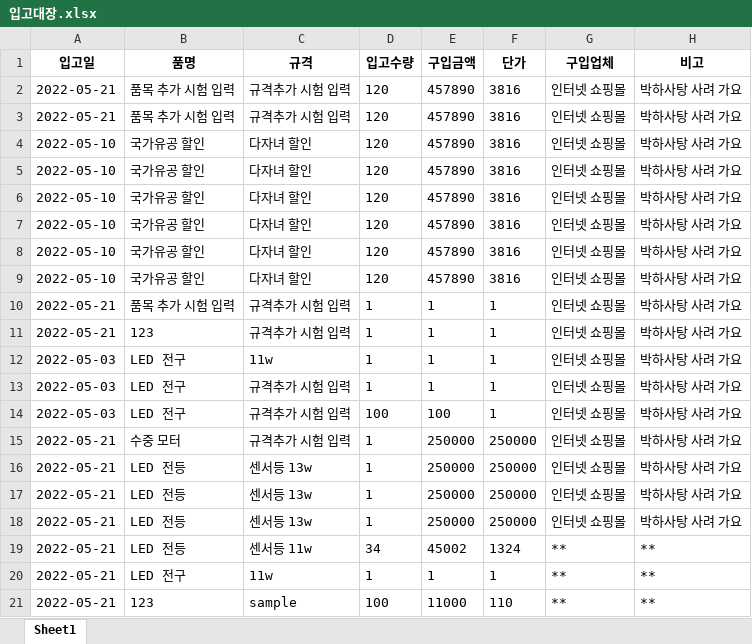
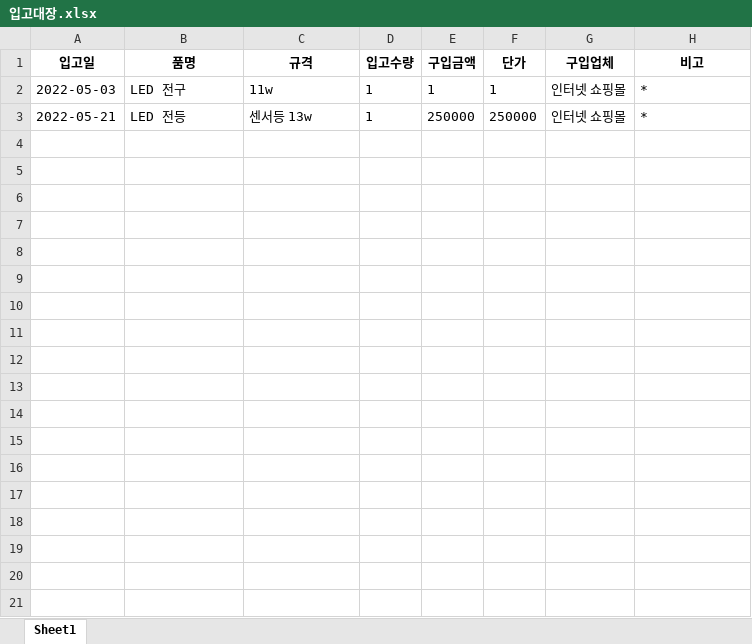
Before and after one commit to limhoontaig/pygame, an Excel workbook: Nado Game/pyqt5/자재관리/입고대장.xlsx, sheet Sheet1, drawn as a sheet; values as stored, in another font and other column widths than the file's, no borders; removed rows and columns are numbered as before the commit, all else as after; the diff names each change by its address in the sheet, - before the commit and + after, or states it on an @@ line.

Commit message:
sample

```diff
--- a/Nado Game/pyqt5/자재관리/입고대장.xlsx (sheet Sheet1)
+++ b/Nado Game/pyqt5/자재관리/입고대장.xlsx (sheet Sheet1)
-row 2: 2022-05-21 | 품목 추가 시험 입력 | 규격추가 시험 입력 | 120 | 457890 | 3816 | 인터넷 쇼핑몰 | 박하사탕 사려 가요
-row 3: 2022-05-21 | 품목 추가 시험 입력 | 규격추가 시험 입력 | 120 | 457890 | 3816 | 인터넷 쇼핑몰 | 박하사탕 사려 가요
-row 4: 2022-05-10 | 국가유공 할인 | 다자녀 할인 | 120 | 457890 | 3816 | 인터넷 쇼핑몰 | 박하사탕 사려 가요
-row 5: 2022-05-10 | 국가유공 할인 | 다자녀 할인 | 120 | 457890 | 3816 | 인터넷 쇼핑몰 | 박하사탕 사려 가요
-row 6: 2022-05-10 | 국가유공 할인 | 다자녀 할인 | 120 | 457890 | 3816 | 인터넷 쇼핑몰 | 박하사탕 사려 가요
-row 7: 2022-05-10 | 국가유공 할인 | 다자녀 할인 | 120 | 457890 | 3816 | 인터넷 쇼핑몰 | 박하사탕 사려 가요
-row 8: 2022-05-10 | 국가유공 할인 | 다자녀 할인 | 120 | 457890 | 3816 | 인터넷 쇼핑몰 | 박하사탕 사려 가요
-row 9: 2022-05-10 | 국가유공 할인 | 다자녀 할인 | 120 | 457890 | 3816 | 인터넷 쇼핑몰 | 박하사탕 사려 가요
-row 10: 2022-05-21 | 품목 추가 시험 입력 | 규격추가 시험 입력 | 1 | 1 | 1 | 인터넷 쇼핑몰 | 박하사탕 사려 가요
-row 11: 2022-05-21 | 123 | 규격추가 시험 입력 | 1 | 1 | 1 | 인터넷 쇼핑몰 | 박하사탕 사려 가요
-H2 (비고): 박하사탕 사려 가요
+H2 (비고): *
-row 13: 2022-05-03 | LED 전구 | 규격추가 시험 입력 | 1 | 1 | 1 | 인터넷 쇼핑몰 | 박하사탕 사려 가요
-row 14: 2022-05-03 | LED 전구 | 규격추가 시험 입력 | 100 | 100 | 1 | 인터넷 쇼핑몰 | 박하사탕 사려 가요
-row 15: 2022-05-21 | 수중 모터 | 규격추가 시험 입력 | 1 | 250000 | 250000 | 인터넷 쇼핑몰 | 박하사탕 사려 가요
-H3 (비고): 박하사탕 사려 가요
+H3 (비고): *
-row 17: 2022-05-21 | LED 전등 | 센서등 13w | 1 | 250000 | 250000 | 인터넷 쇼핑몰 | 박하사탕 사려 가요
-row 18: 2022-05-21 | LED 전등 | 센서등 13w | 1 | 250000 | 250000 | 인터넷 쇼핑몰 | 박하사탕 사려 가요
-row 19: 2022-05-21 | LED 전등 | 센서등 11w | 34 | 45002 | 1324 | ** | **
-row 20: 2022-05-21 | LED 전구 | 11w | 1 | 1 | 1 | ** | **
-row 21: 2022-05-21 | 123 | sample | 100 | 11000 | 110 | ** | **
```
Also changed, not shown: Nado Game/pyqt5/자재관리/사용대장.xlsx.
